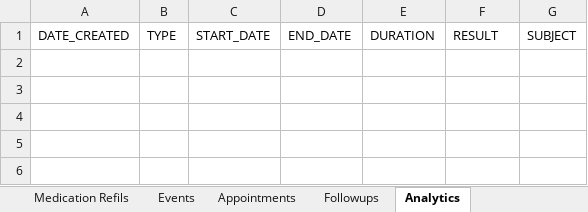
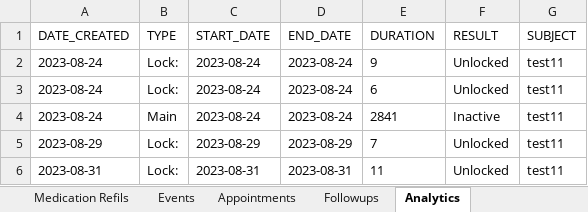
Before and after one commit to evado88/PEBRACloud, an Excel workbook: appdata/data/test11_test__test.xlsx, sheet Analytics, drawn as a sheet; values as stored, in another font and other column widths than the file's, no borders; the diff names each change by its address in the sheet, - before the commit and + after, or states it on an @@ line.

```diff
--- a/appdata/data/test11_test__test.xlsx (sheet Analytics)
+++ b/appdata/data/test11_test__test.xlsx (sheet Analytics)
+row 2: 2023-08-24 | Lock: | 2023-08-24 | 2023-08-24 | 9 | Unlocked | test11
+row 3: 2023-08-24 | Lock: | 2023-08-24 | 2023-08-24 | 6 | Unlocked | test11
+row 4: 2023-08-24 | Main | 2023-08-24 | 2023-08-24 | 2841 | Inactive | test11
+row 5: 2023-08-29 | Lock: | 2023-08-29 | 2023-08-29 | 7 | Unlocked | test11
+row 6: 2023-08-31 | Lock: | 2023-08-31 | 2023-08-31 | 11 | Unlocked | test11
```
Also changed, not shown: 13 other files.
